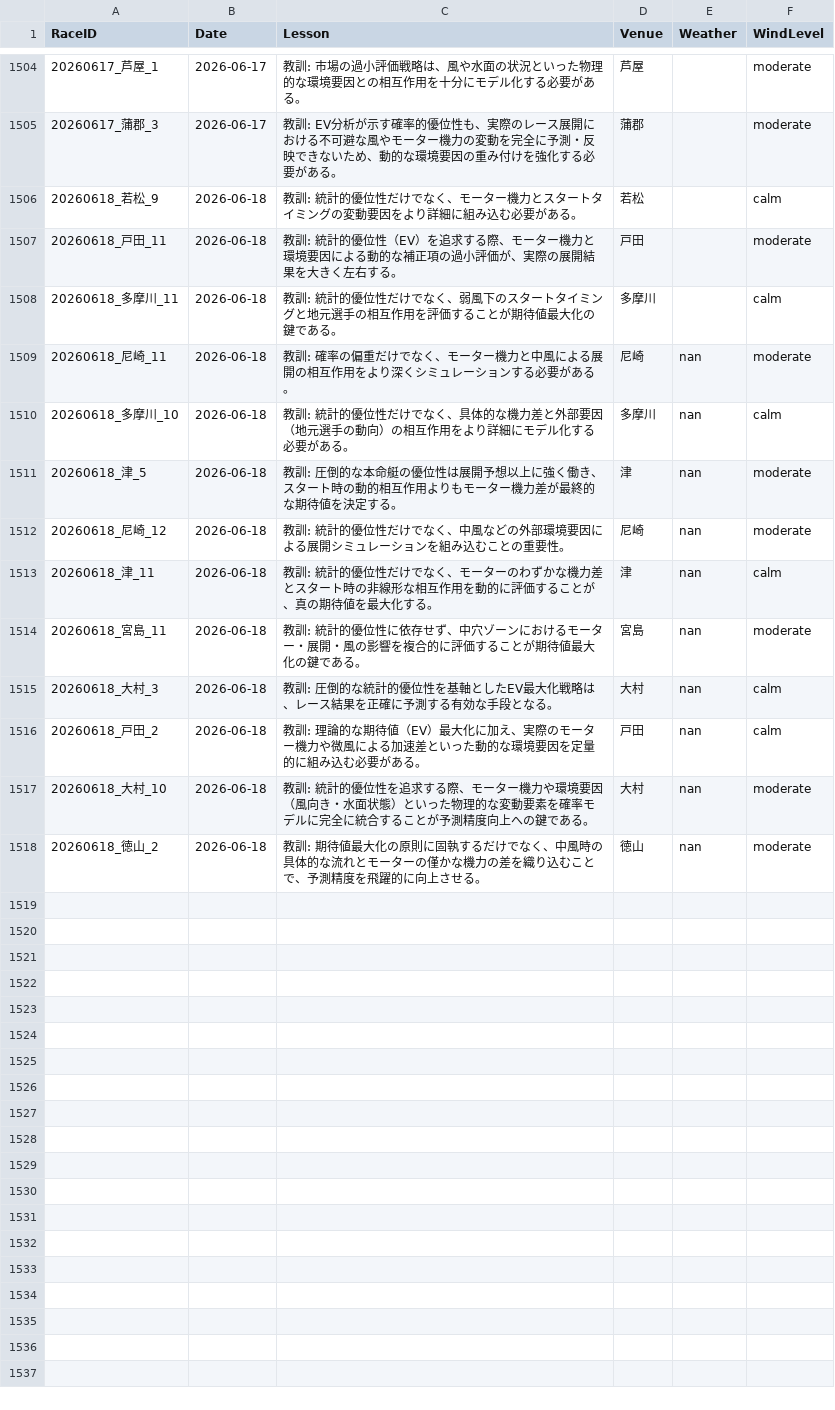
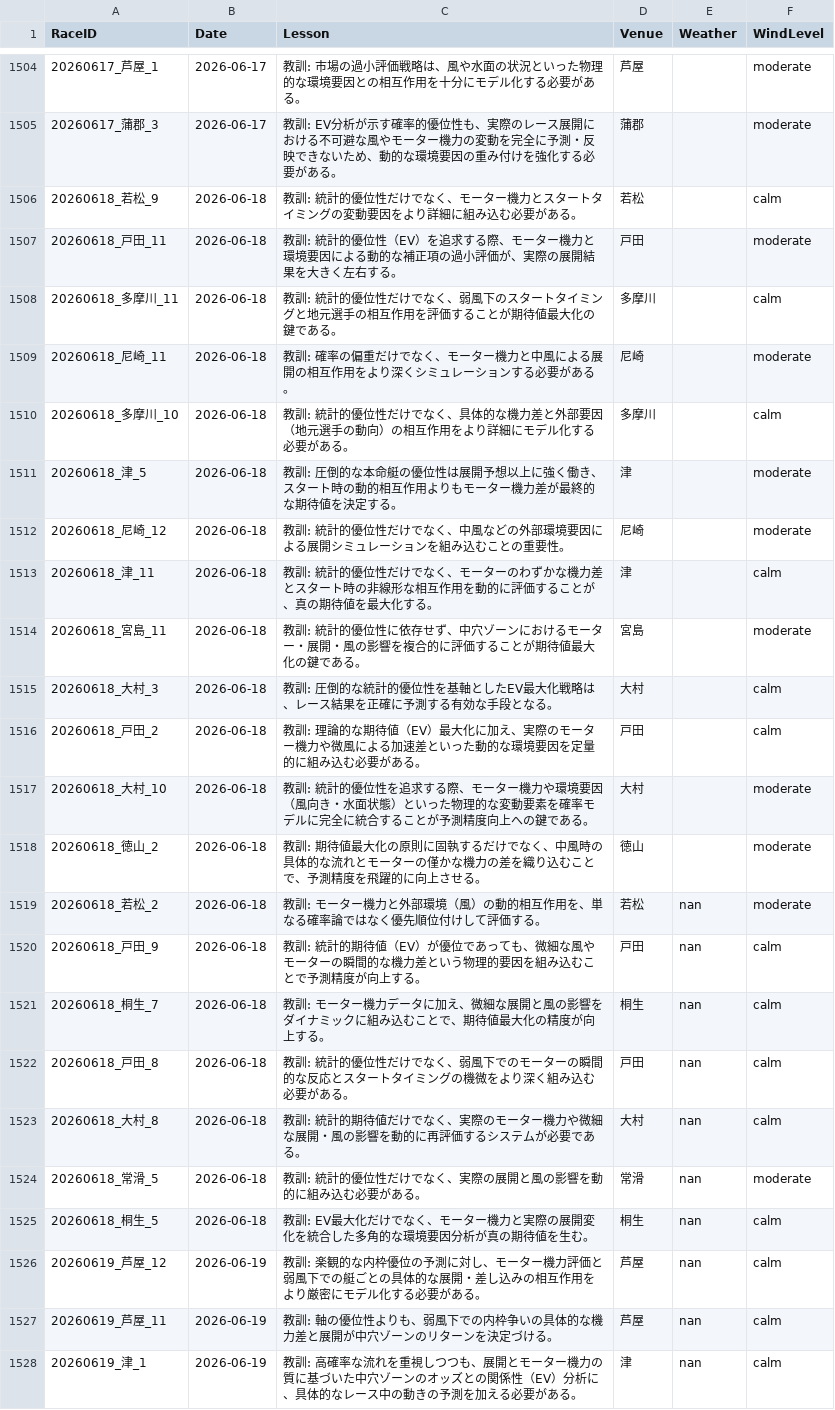
Before and after one commit to kids-masaru/Play, a CSV file: dashboard/public/daily_data/daily_reflections.csv, drawn as a sheet; only a part is shown, gaps mark what is left out.

```diff
--- a/dashboard/public/daily_data/daily_reflections.csv
+++ b/dashboard/public/daily_data/daily_reflections.csv
@@ -1511,11 +1511,21 @@ RaceID,Date,Lesson,Venue,Weather,WindLevel
 20260618_多摩川_11,2026-06-18,教訓: 統計的優位性だけでなく、弱風下のスタートタイミングと地元選手の相互作用を評価することが期待値最大化の鍵である。,多摩川,,calm
-20260618_尼崎_11,2026-06-18,教訓: 確率の偏重だけでなく、モーター機力と中風による展開の相互作用をより深くシミュレーションする必要がある。,尼崎,nan,moderate
-20260618_多摩川_10,2026-06-18,教訓: 統計的優位性だけでなく、具体的な機力差と外部要因（地元選手の動向）の相互作用をより詳細にモデル化する必要がある。,多摩川,nan,calm
-20260618_津_5,2026-06-18,教訓: 圧倒的な本命艇の優位性は展開予想以上に強く働き、スタート時の動的相互作用よりもモーター機力差が最終的な期待値を決定する。,津,nan,moderate
-20260618_尼崎_12,2026-06-18,教訓: 統計的優位性だけでなく、中風などの外部環境要因による展開シミュレーションを組み込むことの重要性。,尼崎,nan,moderate
-20260618_津_11,2026-06-18,教訓: 統計的優位性だけでなく、モーターのわずかな機力差とスタート時の非線形な相互作用を動的に評価することが、真の期待値を最大化する。,津,nan,calm
-20260618_宮島_11,2026-06-18,教訓: 統計的優位性に依存せず、中穴ゾーンにおけるモーター・展開・風の影響を複合的に評価することが期待値最大化の鍵である。,宮島,nan,moderate
-20260618_大村_3,2026-06-18,教訓: 圧倒的な統計的優位性を基軸としたEV最大化戦略は、レース結果を正確に予測する有効な手段となる。,大村,nan,calm
-20260618_戸田_2,2026-06-18,教訓: 理論的な期待値（EV）最大化に加え、実際のモーター機力や微風による加速差といった動的な環境要因を定量的に組み込む必要がある。,戸田,nan,calm
-20260618_大村_10,2026-06-18,教訓: 統計的優位性を追求する際、モーター機力や環境要因（風向き・水面状態）といった物理的な変動要素を確率モデルに完全に統合することが予測精度向上への鍵である。,大村,nan,moderate
-20260618_徳山_2,2026-06-18,教訓: 期待値最大化の原則に固執するだけでなく、中風時の具体的な流れとモーターの僅かな機力の差を織り込むことで、予測精度を飛躍的に向上させる。,徳山,nan,moderate
+20260618_尼崎_11,2026-06-18,教訓: 確率の偏重だけでなく、モーター機力と中風による展開の相互作用をより深くシミュレーションする必要がある。,尼崎,,moderate
+20260618_多摩川_10,2026-06-18,教訓: 統計的優位性だけでなく、具体的な機力差と外部要因（地元選手の動向）の相互作用をより詳細にモデル化する必要がある。,多摩川,,calm
+20260618_津_5,2026-06-18,教訓: 圧倒的な本命艇の優位性は展開予想以上に強く働き、スタート時の動的相互作用よりもモーター機力差が最終的な期待値を決定する。,津,,moderate
+20260618_尼崎_12,2026-06-18,教訓: 統計的優位性だけでなく、中風などの外部環境要因による展開シミュレーションを組み込むことの重要性。,尼崎,,moderate
+20260618_津_11,2026-06-18,教訓: 統計的優位性だけでなく、モーターのわずかな機力差とスタート時の非線形な相互作用を動的に評価することが、真の期待値を最大化する。,津,,calm
+20260618_宮島_11,2026-06-18,教訓: 統計的優位性に依存せず、中穴ゾーンにおけるモーター・展開・風の影響を複合的に評価することが期待値最大化の鍵である。,宮島,,moderate
+20260618_大村_3,2026-06-18,教訓: 圧倒的な統計的優位性を基軸としたEV最大化戦略は、レース結果を正確に予測する有効な手段となる。,大村,,calm
+20260618_戸田_2,2026-06-18,教訓: 理論的な期待値（EV）最大化に加え、実際のモーター機力や微風による加速差といった動的な環境要因を定量的に組み込む必要がある。,戸田,,calm
+20260618_大村_10,2026-06-18,教訓: 統計的優位性を追求する際、モーター機力や環境要因（風向き・水面状態）といった物理的な変動要素を確率モデルに完全に統合することが予測精度向上への鍵である。,大村,,moderate
+20260618_徳山_2,2026-06-18,教訓: 期待値最大化の原則に固執するだけでなく、中風時の具体的な流れとモーターの僅かな機力の差を織り込むことで、予測精度を飛躍的に向上させる。,徳山,,moderate
+20260618_若松_2,2026-06-18,教訓: モーター機力と外部環境（風）の動的相互作用を、単なる確率論ではなく優先順位付けして評価する。,若松,nan,moderate
+20260618_戸田_9,2026-06-18,教訓: 統計的期待値（EV）が優位であっても、微細な風やモーターの瞬間的な機力差という物理的要因を組み込むことで予測精度が向上する。,戸田,nan,calm
+20260618_桐生_7,2026-06-18,教訓: モーター機力データに加え、微細な展開と風の影響をダイナミックに組み込むことで、期待値最大化の精度が向上する。,桐生,nan,calm
+20260618_戸田_8,2026-06-18,教訓: 統計的優位性だけでなく、弱風下でのモーターの瞬間的な反応とスタートタイミングの機微をより深く組み込む必要がある。,戸田,nan,calm
+20260618_大村_8,2026-06-18,教訓: 統計的期待値だけでなく、実際のモーター機力や微細な展開・風の影響を動的に再評価するシステムが必要である。,大村,nan,calm
+20260618_常滑_5,2026-06-18,教訓: 統計的優位性だけでなく、実際の展開と風の影響を動的に組み込む必要がある。,常滑,nan,moderate
+20260618_桐生_5,2026-06-18,教訓: EV最大化だけでなく、モーター機力と実際の展開変化を統合した多角的な環境要因分析が真の期待値を生む。,桐生,nan,calm
+20260619_芦屋_12,2026-06-19,教訓: 楽観的な内枠優位の予測に対し、モーター機力評価と弱風下での艇ごとの具体的な展開・差し込みの相互作用をより厳密にモデル化する必要がある。,芦屋,nan,calm
+20260619_芦屋_11,2026-06-19,教訓: 軸の優位性よりも、弱風下での内枠争いの具体的な機力差と展開が中穴ゾーンのリターンを決定づける。,芦屋,nan,calm
+20260619_津_1,2026-06-19,教訓: 高確率な流れを重視しつつも、展開とモーター機力の質に基づいた中穴ゾーンのオッズとの関係性（EV）分析に、具体的なレース中の動きの予測を加える必要がある。,津,nan,calm
```
Also changed, not shown: daily_data/daily_reflections.csv, 7 other files.
